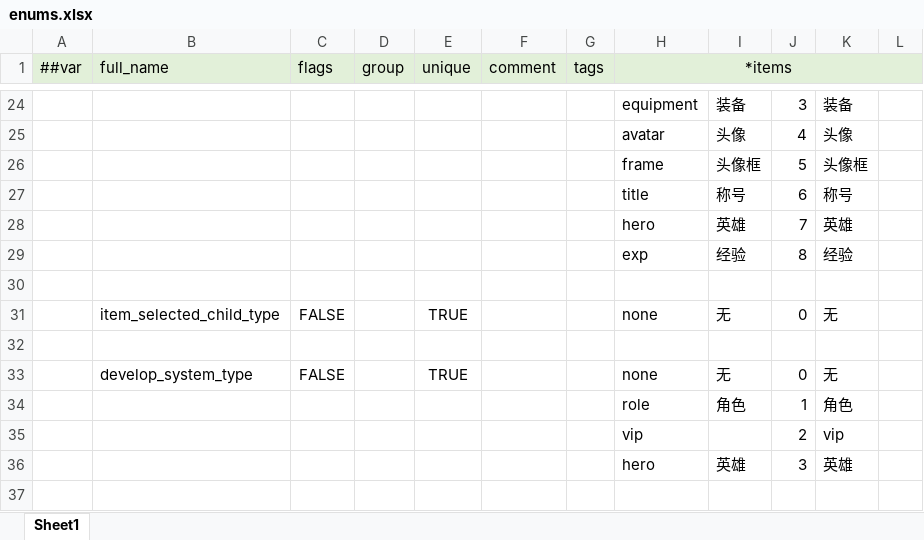
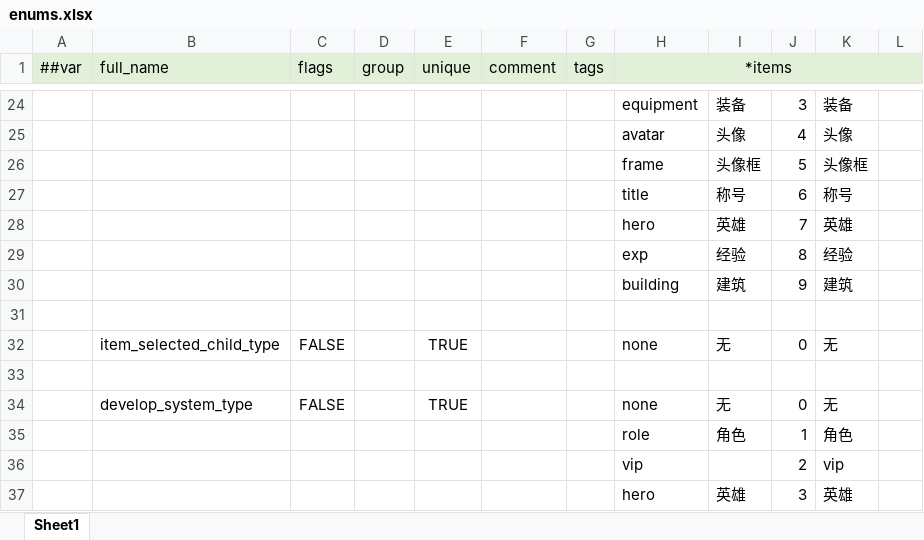
Before and after one commit to WuyangPeng/Velocis, an Excel workbook: Assets/Game/luban/config/enums.xlsx, sheet Sheet1, drawn as a sheet; only a part is shown, gaps mark what is left out; the shorter side is filled out with more unchanged rows; values as stored, in another font and other column widths than the file's, no borders; the diff names each change by its address in the sheet, - before the commit and + after, or states it on an @@ line.

```diff
--- a/Assets/Game/luban/config/enums.xlsx (sheet Sheet1)
+++ b/Assets/Game/luban/config/enums.xlsx (sheet Sheet1)
+row 30:  |  |  |  |  |  |  | building | 建筑 | 9 | 建筑
```
Also changed, not shown: Assets/Game/luban/config/general/develop_level.xlsx, 14 other files.
